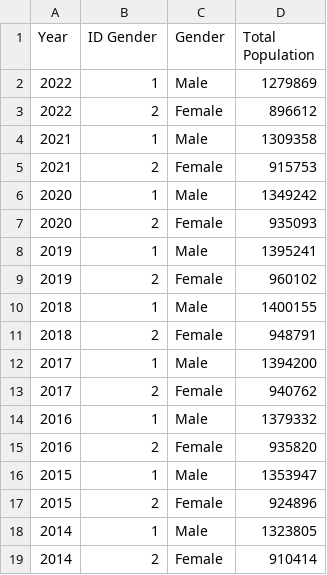
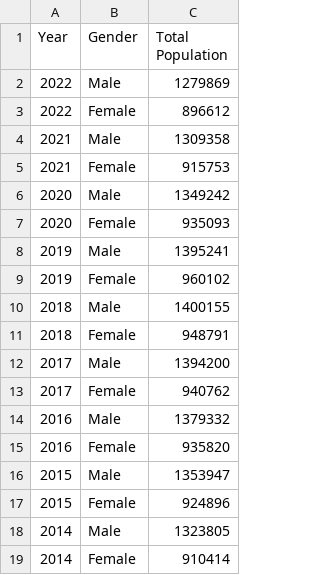
Before and after one commit to wackyjackyi/ie6600data, a CSV file: ie6600p2/Employment Over Time.csv, drawn as a sheet; the diff names each change by its address in the sheet, - before the commit and + after, or states it on an @@ line.

Commit message:
Employment Over Time.csv

```diff
--- a/ie6600p2/Employment Over Time.csv
+++ b/ie6600p2/Employment Over Time.csv
-column B (ID Gender), rows 2-19: 1 | 2 | 1 | 2 | 1 | 2 | 1 | 2 | 1 | 2 | 1 | 2 | 1 | 2 | 1 | 2 | 1 | 2
```
